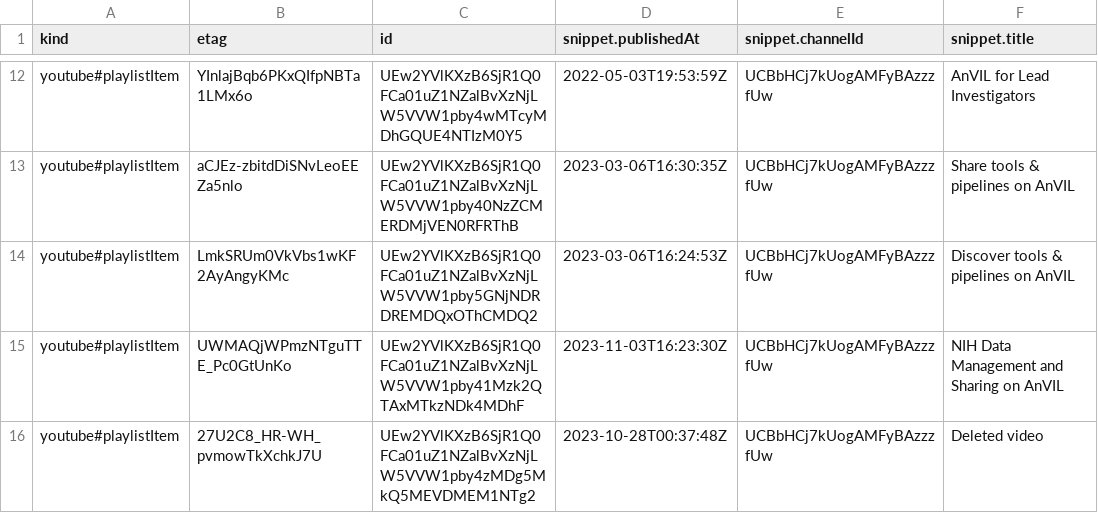
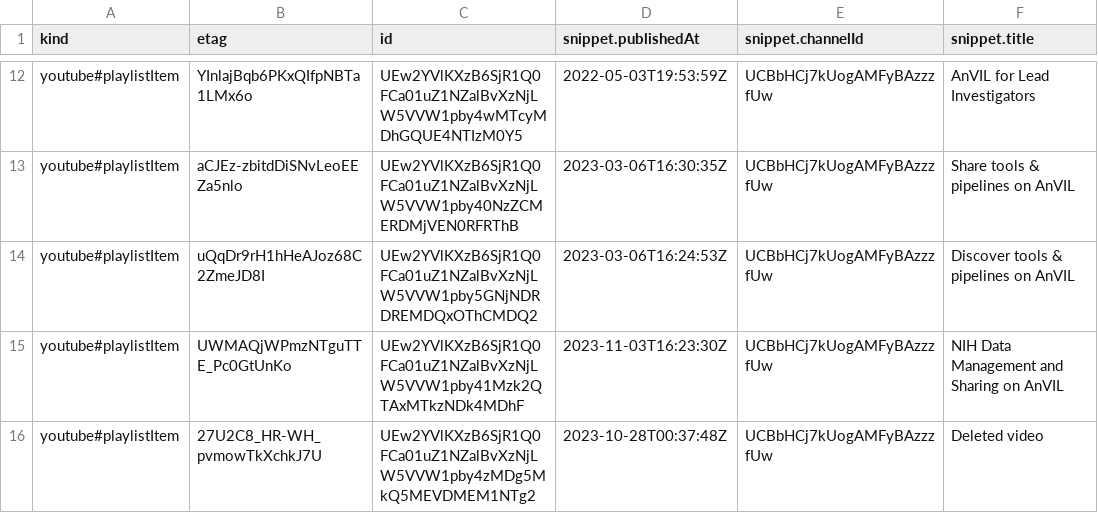
Before and after one commit to fhdsl/AnVIL_Collection, a CSV file: resources/youtube_shorts_data.csv, drawn as a sheet; only a part is shown, gaps mark what is left out; the diff names each change by its address in the sheet, - before the commit and + after, or states it on an @@ line.

```diff
--- a/resources/youtube_shorts_data.csv
+++ b/resources/youtube_shorts_data.csv
-B14 (etag): LmkSRUm0VkVbs1wKF2AyAngyKMc
+B14 (etag): uQqDr9rH1hHeAJoz68C2ZmeJD8I
```
Also changed, not shown: resources/youtube_gdscn_sars_data.csv, resources/youtube_getting_started_data.csv.
